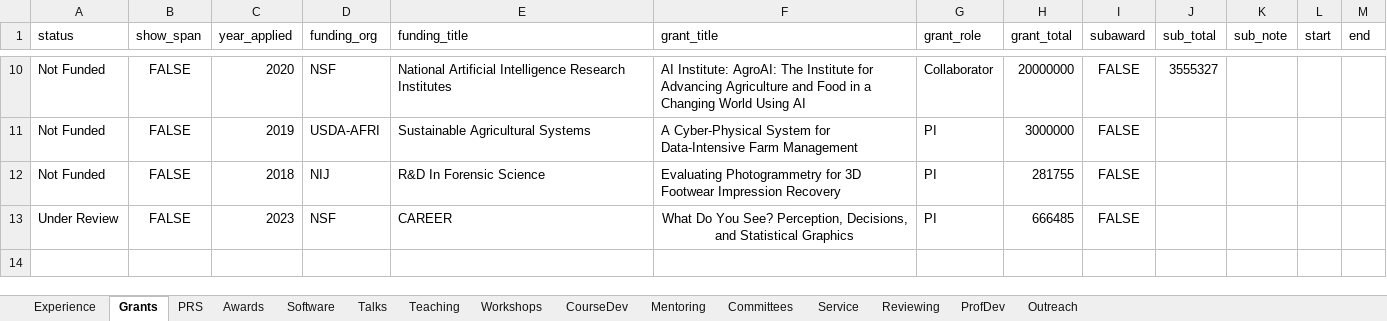
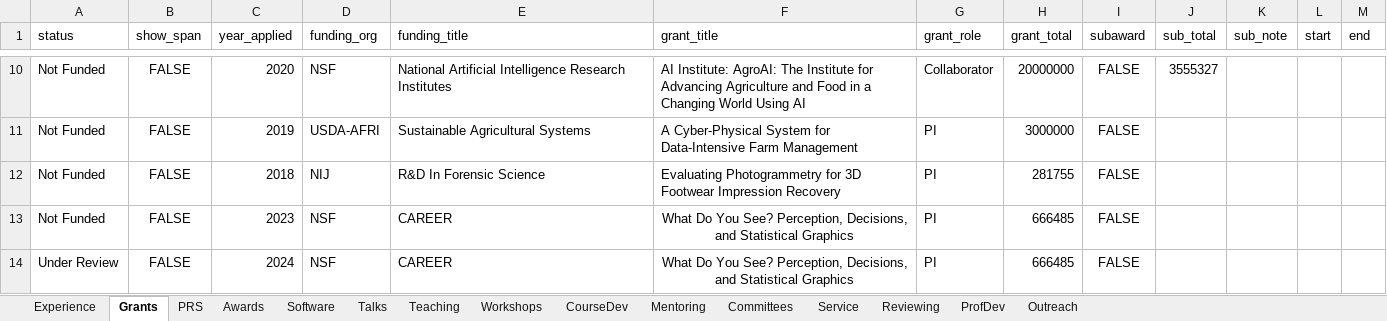
Before and after one commit to srvanderplas/cv-data, an Excel workbook: CV.xlsx, sheet Grants, drawn as a sheet; only a part is shown, gaps mark what is left out; values as stored, in another font and other column widths than the file's, no borders; addresses are those after the commit; the diff names each change by its address in the sheet, - before the commit and + after, or states it on an @@ line.

Commit message:
updates

```diff
--- a/CV.xlsx (sheet Grants)
+++ b/CV.xlsx (sheet Grants)
+row 13: Not Funded | FALSE | 2023 | NSF | CAREER | What Do You See? Perception, Decisions, and Statistical Graphics | PI | 666485 | FALSE
-C14 (year_applied): 2023
+C14 (year_applied): 2024
```
